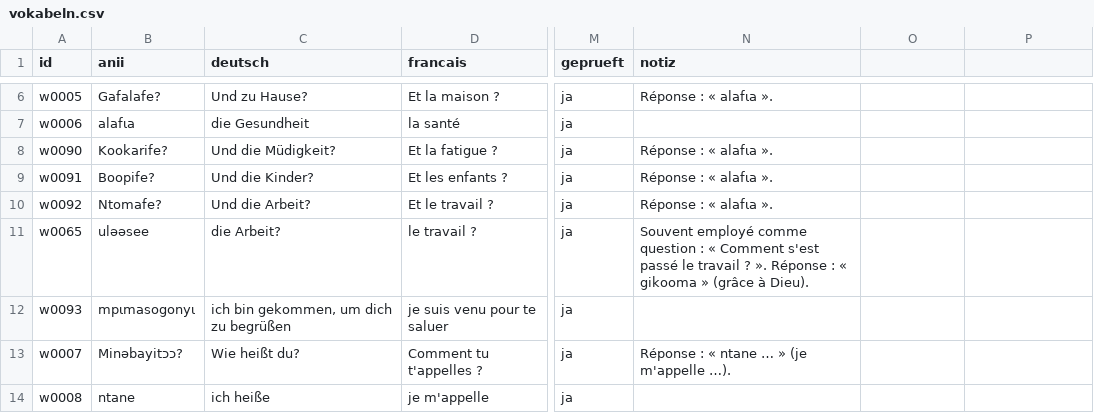
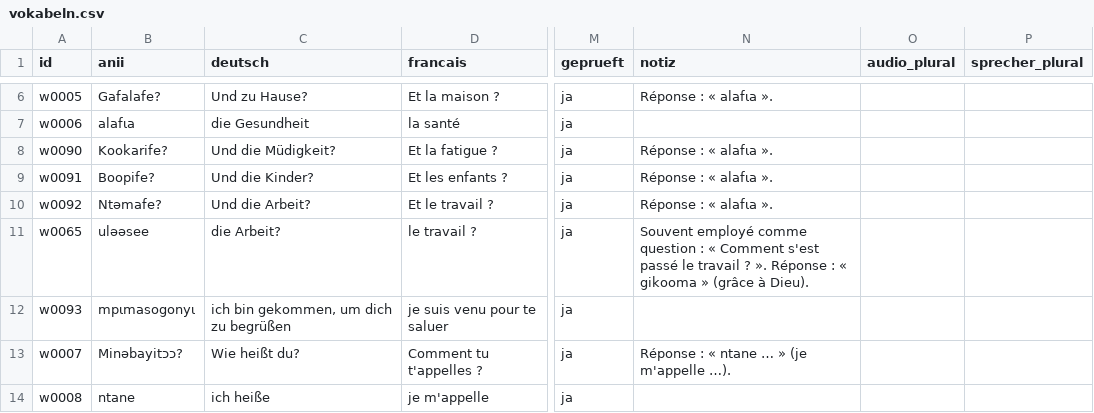
Before and after one commit to JonasLmbt/anii, a CSV file: data/vokabeln.csv, drawn as a sheet; only a part is shown, gaps mark what is left out; the diff names each change by its address in the sheet, - before the commit and + after, or states it on an @@ line.

Commit message:
Editor: Ntǝmafe? (w0092) geändert

```diff
--- a/data/vokabeln.csv
+++ b/data/vokabeln.csv
-O1: (empty)
+O1: audio_plural
-P1: (empty)
+P1: sprecher_plural
-B10 (anii): Ntomafe?
+B10 (anii): Ntǝmafe?
```
